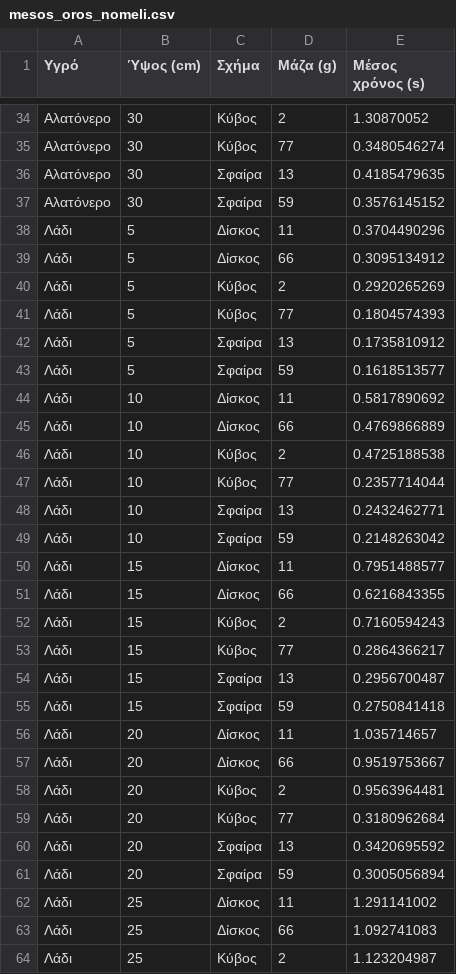
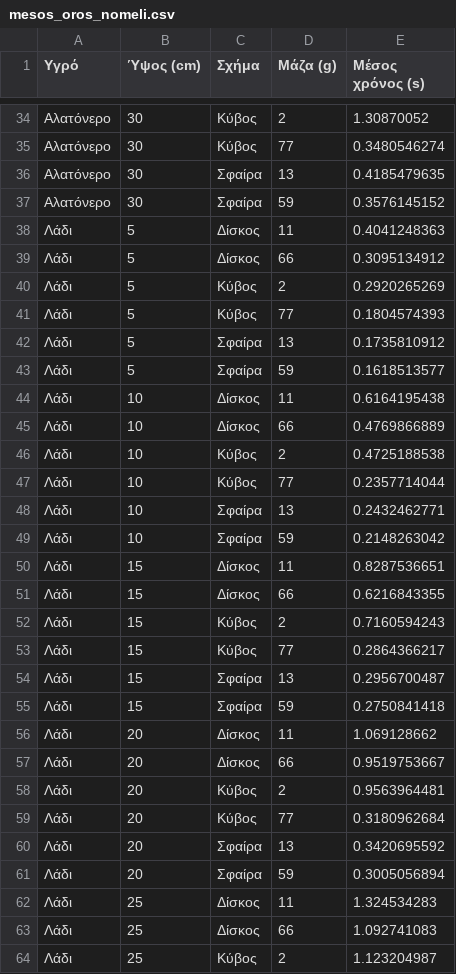
Before and after one commit to stampos/xgboost-trained-model-deployment, a CSV file: data/mesos_oros_nomeli.csv, drawn as a sheet; only a part is shown, gaps mark what is left out; the diff covers the shown part only.

```diff
--- a/data/mesos_oros_nomeli.csv
+++ b/data/mesos_oros_nomeli.csv
@@ -37,3 +37,3 @@
 Αλατόνερο,30,Σφαίρα,59,0.3576145152
-Λάδι,5,Δίσκος,11,0.3704490296
+Λάδι,5,Δίσκος,11,0.4041248363
 Λάδι,5,Δίσκος,66,0.3095134912
@@ -43,3 +43,3 @@
 Λάδι,5,Σφαίρα,59,0.1618513577
-Λάδι,10,Δίσκος,11,0.5817890692
+Λάδι,10,Δίσκος,11,0.6164195438
 Λάδι,10,Δίσκος,66,0.4769866889
@@ -49,3 +49,3 @@
 Λάδι,10,Σφαίρα,59,0.2148263042
-Λάδι,15,Δίσκος,11,0.7951488577
+Λάδι,15,Δίσκος,11,0.8287536651
 Λάδι,15,Δίσκος,66,0.6216843355
@@ -55,3 +55,3 @@
 Λάδι,15,Σφαίρα,59,0.2750841418
-Λάδι,20,Δίσκος,11,1.035714657
+Λάδι,20,Δίσκος,11,1.069128662
 Λάδι,20,Δίσκος,66,0.9519753667
@@ -61,3 +61,3 @@
 Λάδι,20,Σφαίρα,59,0.3005056894
-Λάδι,25,Δίσκος,11,1.291141002
+Λάδι,25,Δίσκος,11,1.324534283
 Λάδι,25,Δίσκος,66,1.092741083
```
Also changed, not shown: 7 edited cells elsewhere in this file, 28 other files.
